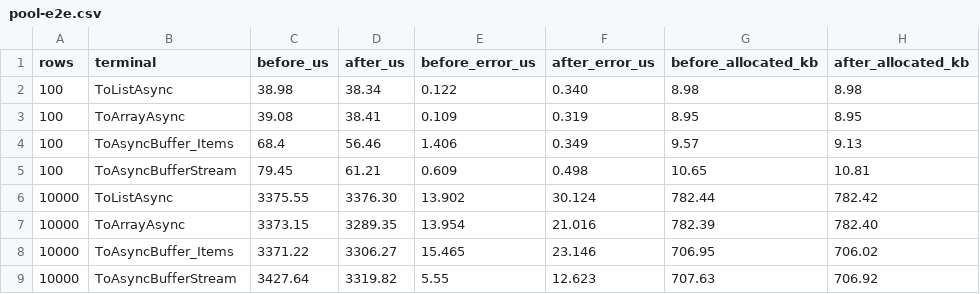
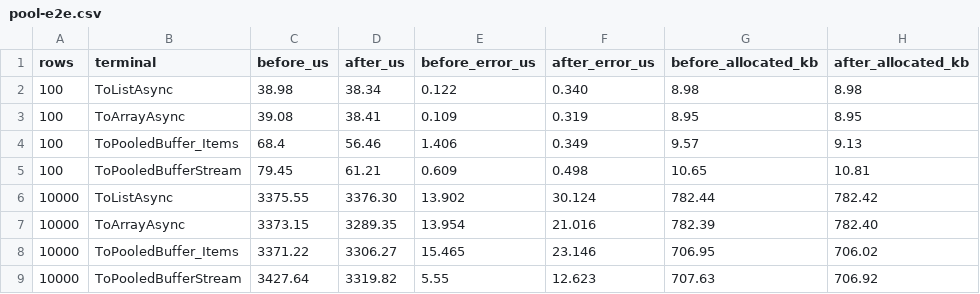
Before and after one commit to Open-NET-Libraries/Open.Database.Extensions, a CSV file: docsite/perf-data/pool-e2e.csv, drawn as a sheet; only a part is shown; the diff names each change by its address in the sheet, - before the commit and + after, or states it on an @@ line.

```diff
--- a/docsite/perf-data/pool-e2e.csv
+++ b/docsite/perf-data/pool-e2e.csv
-B4 (terminal): ToAsyncBuffer_Items
+B4 (terminal): ToPooledBuffer_Items
-B5 (terminal): ToAsyncBufferStream
+B5 (terminal): ToPooledBufferStream
-B8 (terminal): ToAsyncBuffer_Items
+B8 (terminal): ToPooledBuffer_Items
-B9 (terminal): ToAsyncBufferStream
+B9 (terminal): ToPooledBufferStream
```
Also changed, not shown: docsite/perf-data/pool-bin-cost.csv, docsite/perf-data/pool-bin-proof-e2e.csv, 55 other files.
